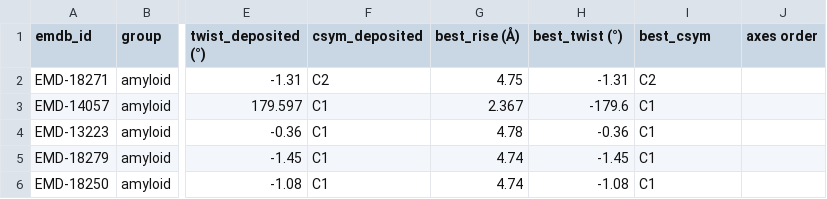
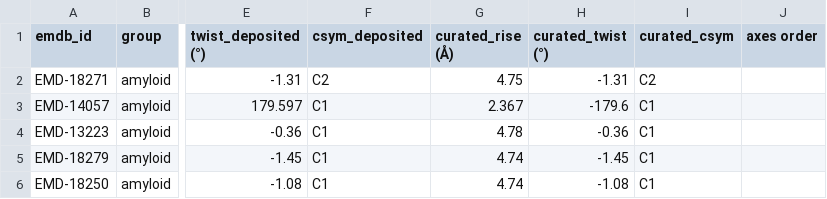
Before and after one commit to jianglab/EMDB_helical_parameter_curation, a CSV file: EMDB_validation.csv (was EMDB_validation_csv.csv), drawn as a sheet; only a part is shown, gaps mark what is left out; the diff names each change by its address in the sheet, - before the commit and + after, or states it on an @@ line.

Commit message:
Update and rename EMDB_validation_csv.csv to EMDB_validation.csv

```diff
--- a/EMDB_validation_csv.csv
+++ b/EMDB_validation.csv
-G1: best_rise (Å)
+G1: curated_rise (Å)
-H1: best_twist (°)
+H1: curated_twist (°)
-I1: best_csym
+I1: curated_csym
```
